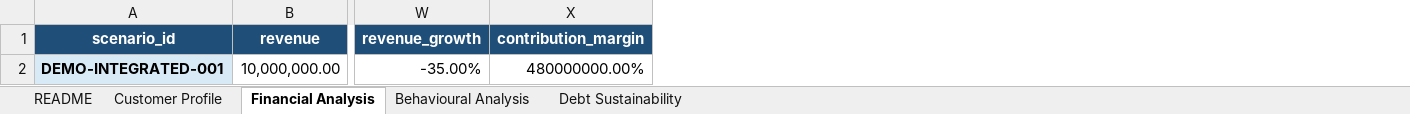
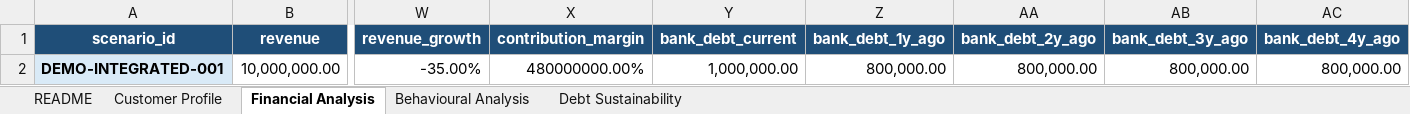
Before and after one commit to danielematix67-boop/credit-assessment-system, an Excel workbook: examples/excel/demo_scenarios.xlsx, sheet Financial Analysis, drawn as a sheet; only a part is shown, gaps mark what is left out; values as stored, in another font and other column widths than the file's, no borders; the diff names each change by its address in the sheet, - before the commit and + after, or states it on an @@ line.

Commit message:
update excel and rule debt increase

```diff
--- a/examples/excel/demo_scenarios.xlsx (sheet Financial Analysis)
+++ b/examples/excel/demo_scenarios.xlsx (sheet Financial Analysis)
+column Y (bank_debt_current), row 2: 1,000,000.00
+column Z (bank_debt_1y_ago), row 2: 800,000.00
+column AA (bank_debt_2y_ago), row 2: 800,000.00
+column AB (bank_debt_3y_ago), row 2: 800,000.00
+column AC (bank_debt_4y_ago), row 2: 800,000.00
```
